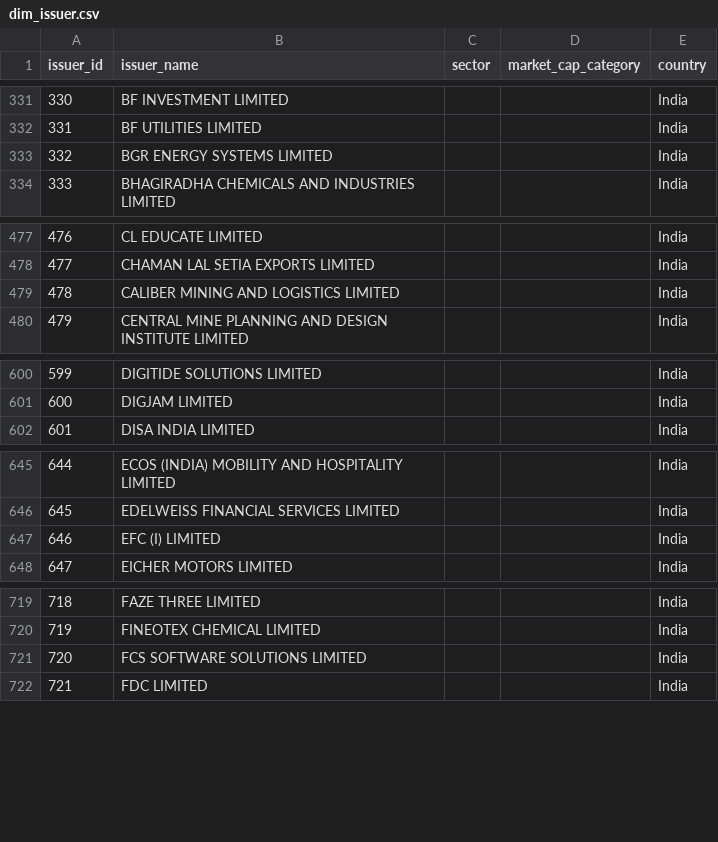
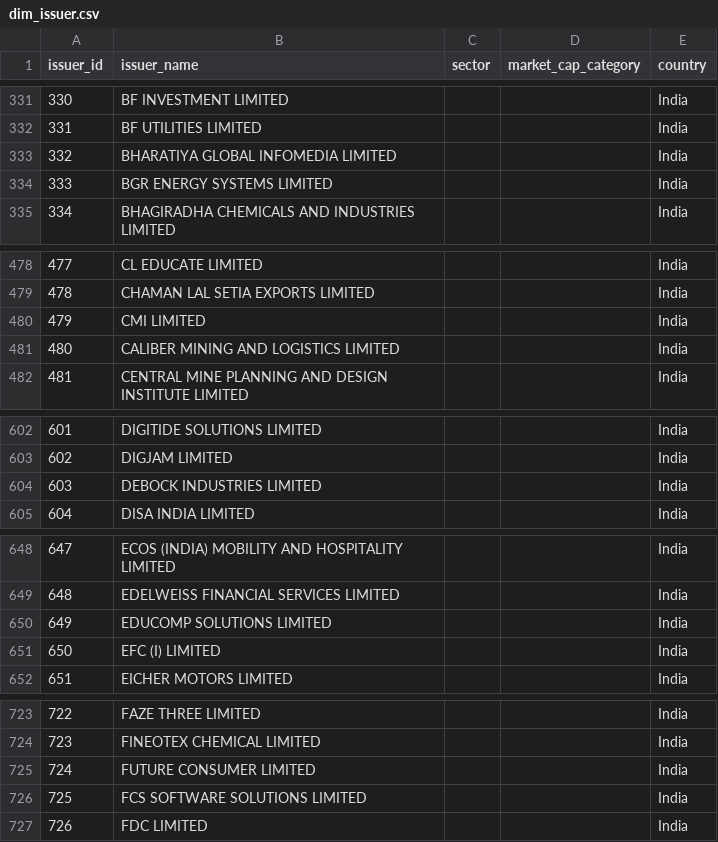
Before and after one commit to brkrishna/TickerTruth, a CSV file: data/curated/dim_issuer.csv, drawn as a sheet; only a part is shown, gaps mark what is left out; addresses are those after the commit; the diff covers the shown part only; the diff names each change by its address in the sheet, - before the commit and + after, or states it on an @@ line.

```diff
--- a/data/curated/dim_issuer.csv
+++ b/data/curated/dim_issuer.csv
+row 333: 332 | BHARATIYA GLOBAL INFOMEDIA LIMITED |  |  | India
@@ column A (issuer_id) renumbered from row 334 down @@
+row 480: 479 | CMI LIMITED |  |  | India
+row 604: 603 | DEBOCK INDUSTRIES LIMITED |  |  | India
+row 650: 649 | EDUCOMP SOLUTIONS LIMITED |  |  | India
+row 725: 724 | FUTURE CONSUMER LIMITED |  |  | India
```
Also changed, not shown: 10 added rows elsewhere in this file, data/curated/dim_security_master.csv, data/curated/fact_adjustment_factor.csv, 2 other files.
